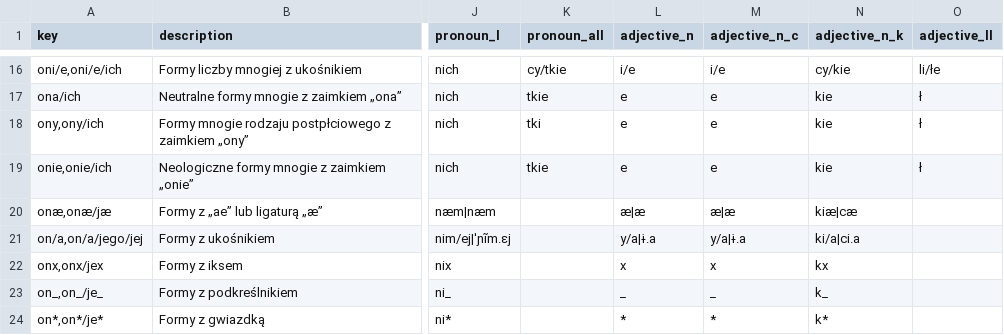
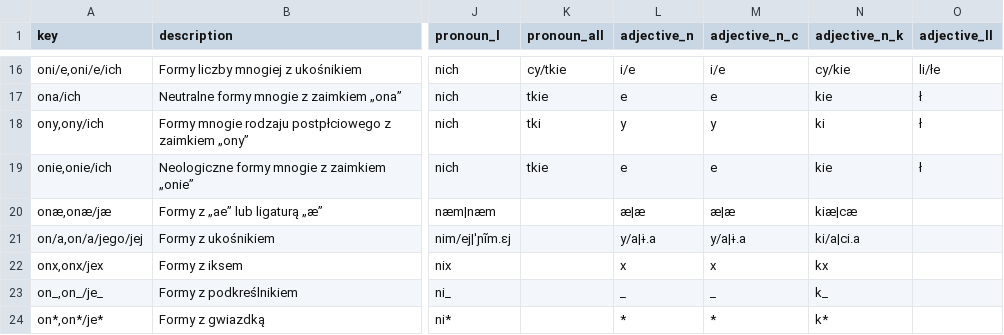
Before and after one commit to zlomenina/zajmena, a TSV file: locale/pl/pronouns/pronouns.tsv, drawn as a sheet; only a part is shown, gaps mark what is left out; the diff names each change by its address in the sheet, - before the commit and + after, or states it on an @@ line.

Commit message:
Update locale/pl/pronouns/pronouns.tsv

```diff
--- a/locale/pl/pronouns/pronouns.tsv
+++ b/locale/pl/pronouns/pronouns.tsv
-L18 (adjective_n): e
+L18 (adjective_n): y
-M18 (adjective_n_c): e
+M18 (adjective_n_c): y
-N18 (adjective_n_k): kie
+N18 (adjective_n_k): ki
```
